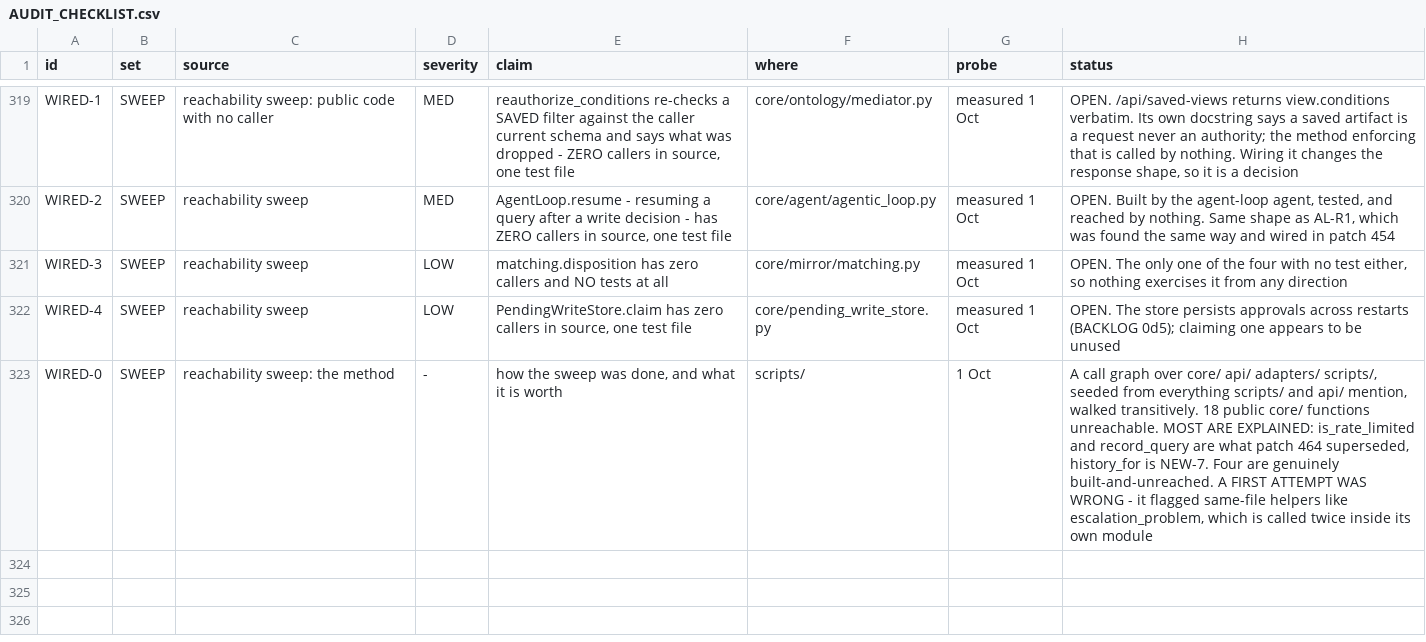
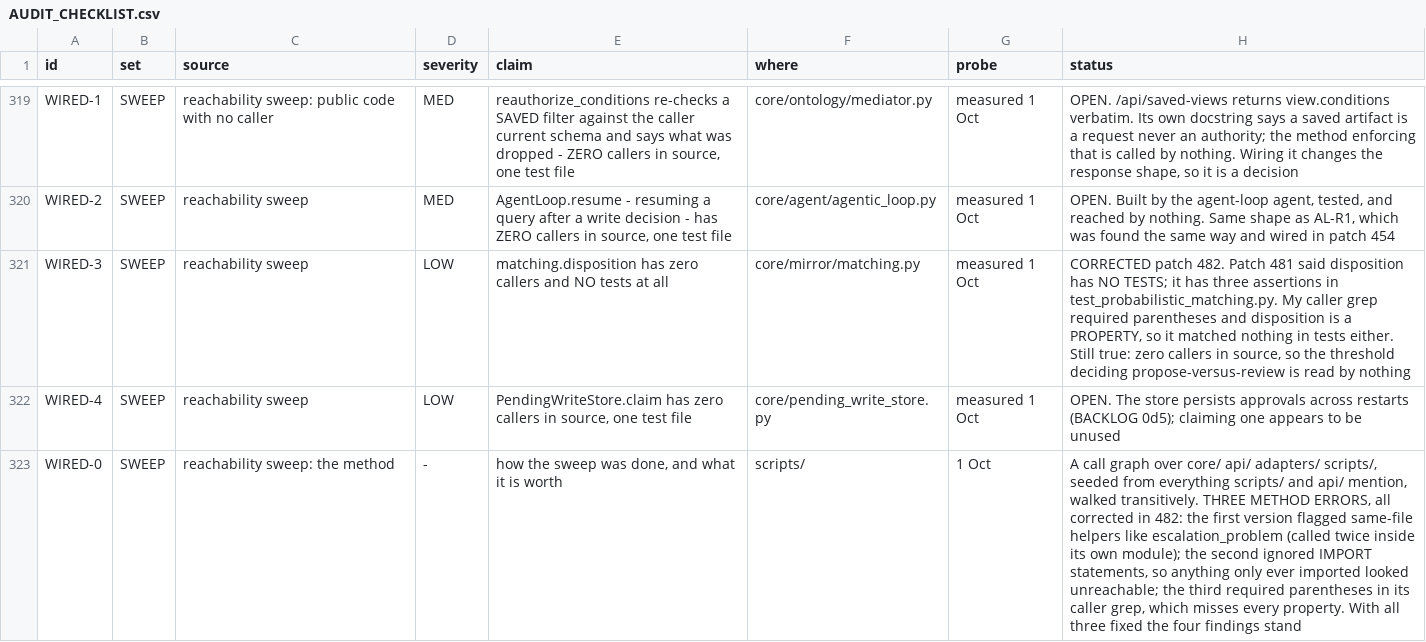
Before and after one commit to nmartin0/elysium, a CSV file: AUDIT_CHECKLIST.csv, drawn as a sheet; only a part is shown, gaps mark what is left out.

Commit message:
Correct the sweep's method, and one thing it reported wrongly
Patch 481 recorded `matching.disposition` as having NO TESTS. IT HAS
THREE, in test_probabilistic_matching.py. My caller grep was

    grep -rln "\.NAME(" tests/

and `disposition` is a PROPERTY, so it has no parentheses and the
pattern matched nothing in the tests either. I read a limitation of my
own search as a fact about the code.

The finding itself stands -- zero callers in source, so the threshold
deciding propose-versus-review is read by nothing in the pipeline --
but "and it has no tests either" made it sound worse than it is, which
is its own kind of wrong.

AND A SECOND METHOD ERROR, found while checking the first. The call
graph collected `ast.Name` and `ast.Attribute` and NOT import
statements, so anything only ever imported looked unreachable.
run_sync imports SplinkMatcher; by that graph the entire matching
module was dead. Re-run with imports counted, all four findings still
stand.

THAT IS THREE SEPARATE METHOD ERRORS IN ONE SWEEP: same-file helpers
flagged as unreached (escalation_problem is called twice inside its
own module), imports uncounted, and a grep that cannot see a property.
Each was found by checking a result that looked too strong rather than
by the method correcting itself.

The pattern across all three: I BELIEVED MY OWN TOOLING WITHOUT
CHECKING WHAT IT COULD NOT SEE. The same mistake as patch 473's
`head -160` and `tail -146` of 318 files, and as reading a clean
return from `validate_object_types(schema, {})` as a clean bill of
health in patch 458.

TRIAGE.md keeps the wrong line visible with the correction under it,
as it did for patch 472's RBAC claim.

No code changed.

Verified: ./lint.sh and the checklist guard.

```diff
--- a/AUDIT_CHECKLIST.csv
+++ b/AUDIT_CHECKLIST.csv
@@ -320,4 +320,4 @@ WIRED-1,SWEEP,"reachability sweep: public code with no caller",MED,"reauthorize_
 WIRED-2,SWEEP,"reachability sweep",MED,"AgentLoop.resume - resuming a query after a write decision - has ZERO callers in source, one test file",core/agent/agentic_loop.py,"measured 1 Oct","OPEN. Built by the agent-loop agent, tested, and reached by nothing. Same shape as AL-R1, which was found the same way and wired in patch 454"
-WIRED-3,SWEEP,"reachability sweep",LOW,"matching.disposition has zero callers and NO tests at all",core/mirror/matching.py,"measured 1 Oct","OPEN. The only one of the four with no test either, so nothing exercises it from any direction"
+WIRED-3,SWEEP,reachability sweep,LOW,matching.disposition has zero callers and NO tests at all,core/mirror/matching.py,measured 1 Oct,"CORRECTED patch 482. Patch 481 said disposition has NO TESTS; it has three assertions in test_probabilistic_matching.py. My caller grep required parentheses and disposition is a PROPERTY, so it matched nothing in tests either. Still true: zero callers in source, so the threshold deciding propose-versus-review is read by nothing"
 WIRED-4,SWEEP,"reachability sweep",LOW,"PendingWriteStore.claim has zero callers in source, one test file",core/pending_write_store.py,"measured 1 Oct","OPEN. The store persists approvals across restarts (BACKLOG 0d5); claiming one appears to be unused"
-WIRED-0,SWEEP,"reachability sweep: the method",-,"how the sweep was done, and what it is worth",scripts/,"1 Oct","A call graph over core/ api/ adapters/ scripts/, seeded from everything scripts/ and api/ mention, walked transitively. 18 public core/ functions unreachable. MOST ARE EXPLAINED: is_rate_limited and record_query are what patch 464 superseded, history_for is NEW-7. Four are genuinely built-and-unreached. A FIRST ATTEMPT WAS WRONG - it flagged same-file helpers like escalation_problem, which is called twice inside its own module"
+WIRED-0,SWEEP,reachability sweep: the method,-,"how the sweep was done, and what it is worth",scripts/,1 Oct,"A call graph over core/ api/ adapters/ scripts/, seeded from everything scripts/ and api/ mention, walked transitively. THREE METHOD ERRORS, all corrected in 482: the first version flagged same-file helpers like escalation_problem (called twice inside its own module); the second ignored IMPORT statements, so anything only ever imported looked unreachable; the third required parentheses in its caller grep, which misses every property. With all three fixed the four findings stand"
```
Also changed, not shown: 1 other file.
